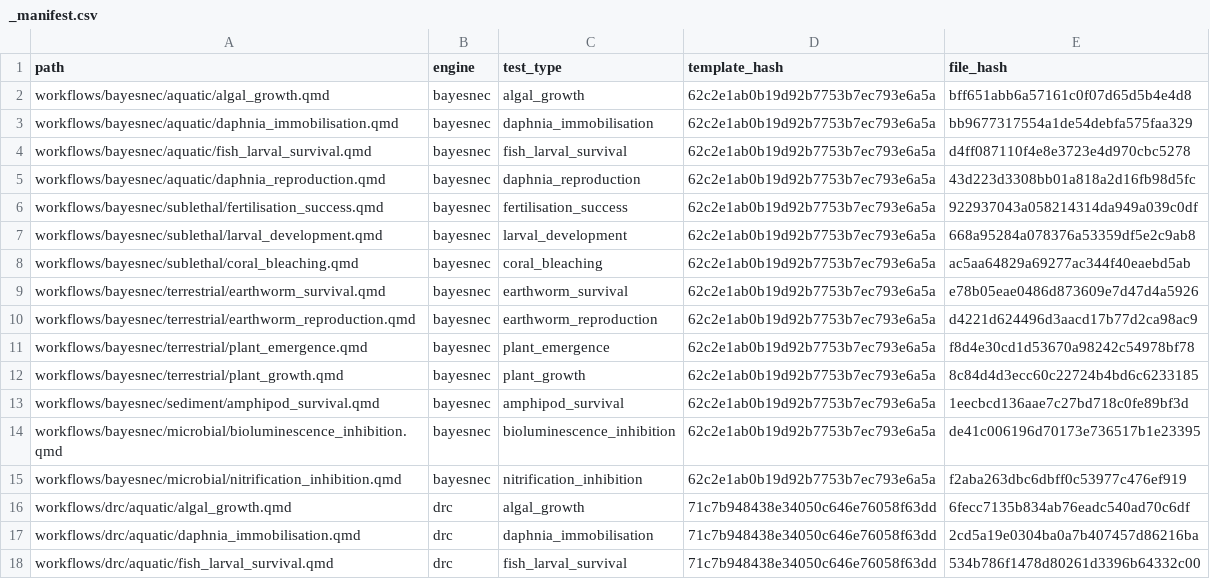
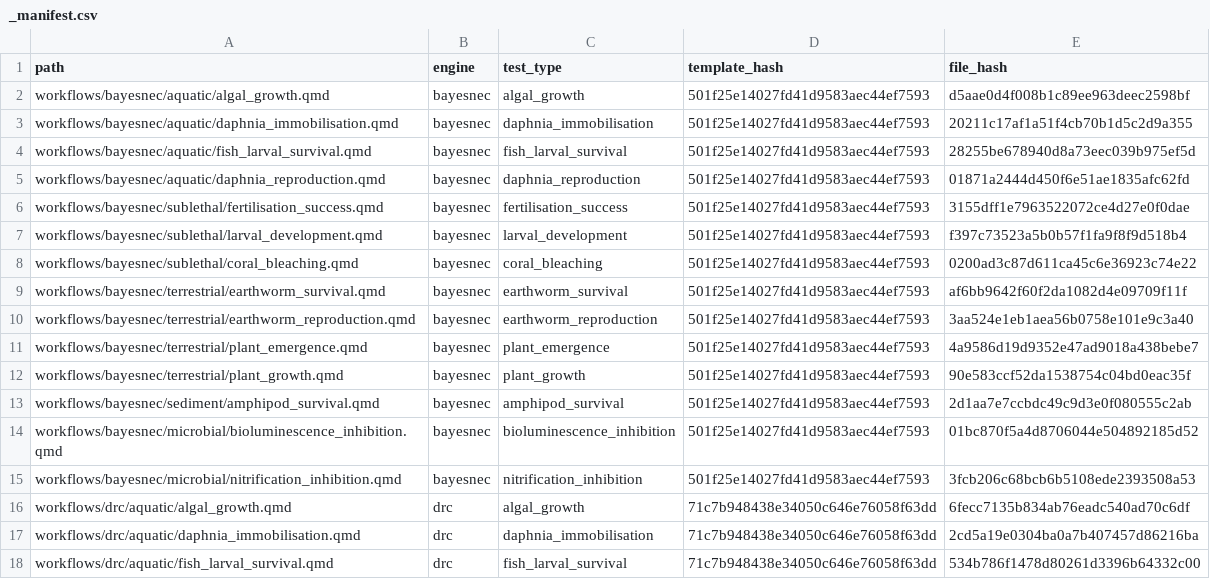
Before and after one commit to open-AIMS/CR_workflows, a CSV file: workflows/_manifest.csv, drawn as a sheet; only a part is shown.

```diff
--- a/workflows/_manifest.csv
+++ b/workflows/_manifest.csv
@@ -1,16 +1,16 @@
 "path","engine","test_type","template_hash","file_hash"
-"workflows/bayesnec/aquatic/algal_growth.qmd","bayesnec","algal_growth","62c2e1ab0b19d92b7753b7ec793e6a5a","bff651abb6a57161c0f07d65d5b4e4d8"
-"workflows/bayesnec/aquatic/daphnia_immobilisation.qmd","bayesnec","daphnia_immobilisation","62c2e1ab0b19d92b7753b7ec793e6a5a","bb9677317554a1de54debfa575faa329"
-"workflows/bayesnec/aquatic/fish_larval_survival.qmd","bayesnec","fish_larval_survival","62c2e1ab0b19d92b7753b7ec793e6a5a","d4ff087110f4e8e3723e4d970cbc5278"
-"workflows/bayesnec/aquatic/daphnia_reproduction.qmd","bayesnec","daphnia_reproduction","62c2e1ab0b19d92b7753b7ec793e6a5a","43d223d3308bb01a818a2d16fb98d5fc"
-"workflows/bayesnec/sublethal/fertilisation_success.qmd","bayesnec","fertilisation_success","62c2e1ab0b19d92b7753b7ec793e6a5a","922937043a058214314da949a039c0df"
-"workflows/bayesnec/sublethal/larval_development.qmd","bayesnec","larval_development","62c2e1ab0b19d92b7753b7ec793e6a5a","668a95284a078376a53359df5e2c9ab8"
-"workflows/bayesnec/sublethal/coral_bleaching.qmd","bayesnec","coral_bleaching","62c2e1ab0b19d92b7753b7ec793e6a5a","ac5aa64829a69277ac344f40eaebd5ab"
-"workflows/bayesnec/terrestrial/earthworm_survival.qmd","bayesnec","earthworm_survival","62c2e1ab0b19d92b7753b7ec793e6a5a","e78b05eae0486d873609e7d47d4a5926"
-"workflows/bayesnec/terrestrial/earthworm_reproduction.qmd","bayesnec","earthworm_reproduction","62c2e1ab0b19d92b7753b7ec793e6a5a","d4221d624496d3aacd17b77d2ca98ac9"
-"workflows/bayesnec/terrestrial/plant_emergence.qmd","bayesnec","plant_emergence","62c2e1ab0b19d92b7753b7ec793e6a5a","f8d4e30cd1d53670a98242c54978bf78"
-"workflows/bayesnec/terrestrial/plant_growth.qmd","bayesnec","plant_growth","62c2e1ab0b19d92b7753b7ec793e6a5a","8c84d4d3ecc60c22724b4bd6c6233185"
-"workflows/bayesnec/sediment/amphipod_survival.qmd","bayesnec","amphipod_survival","62c2e1ab0b19d92b7753b7ec793e6a5a","1eecbcd136aae7c27bd718c0fe89bf3d"
-"workflows/bayesnec/microbial/bioluminescence_inhibition.qmd","bayesnec","bioluminescence_inhibition","62c2e1ab0b19d92b7753b7ec793e6a5a","de41c006196d70173e736517b1e23395"
-"workflows/bayesnec/microbial/nitrification_inhibition.qmd","bayesnec","nitrification_inhibition","62c2e1ab0b19d92b7753b7ec793e6a5a","f2aba263dbc6dbff0c53977c476ef919"
+"workflows/bayesnec/aquatic/algal_growth.qmd","bayesnec","algal_growth","501f25e14027fd41d9583aec44ef7593","d5aae0d4f008b1c89ee963deec2598bf"
+"workflows/bayesnec/aquatic/daphnia_immobilisation.qmd","bayesnec","daphnia_immobilisation","501f25e14027fd41d9583aec44ef7593","20211c17af1a51f4cb70b1d5c2d9a355"
+"workflows/bayesnec/aquatic/fish_larval_survival.qmd","bayesnec","fish_larval_survival","501f25e14027fd41d9583aec44ef7593","28255be678940d8a73eec039b975ef5d"
+"workflows/bayesnec/aquatic/daphnia_reproduction.qmd","bayesnec","daphnia_reproduction","501f25e14027fd41d9583aec44ef7593","01871a2444d450f6e51ae1835afc62fd"
+"workflows/bayesnec/sublethal/fertilisation_success.qmd","bayesnec","fertilisation_success","501f25e14027fd41d9583aec44ef7593","3155dff1e7963522072ce4d27e0f0dae"
+"workflows/bayesnec/sublethal/larval_development.qmd","bayesnec","larval_development","501f25e14027fd41d9583aec44ef7593","f397c73523a5b0b57f1fa9f8f9d518b4"
+"workflows/bayesnec/sublethal/coral_bleaching.qmd","bayesnec","coral_bleaching","501f25e14027fd41d9583aec44ef7593","0200ad3c87d611ca45c6e36923c74e22"
+"workflows/bayesnec/terrestrial/earthworm_survival.qmd","bayesnec","earthworm_survival","501f25e14027fd41d9583aec44ef7593","af6bb9642f60f2da1082d4e09709f11f"
+"workflows/bayesnec/terrestrial/earthworm_reproduction.qmd","bayesnec","earthworm_reproduction","501f25e14027fd41d9583aec44ef7593","3aa524e1eb1aea56b0758e101e9c3a40"
+"workflows/bayesnec/terrestrial/plant_emergence.qmd","bayesnec","plant_emergence","501f25e14027fd41d9583aec44ef7593","4a9586d19d9352e47ad9018a438bebe7"
+"workflows/bayesnec/terrestrial/plant_growth.qmd","bayesnec","plant_growth","501f25e14027fd41d9583aec44ef7593","90e583ccf52da1538754c04bd0eac35f"
+"workflows/bayesnec/sediment/amphipod_survival.qmd","bayesnec","amphipod_survival","501f25e14027fd41d9583aec44ef7593","2d1aa7e7ccbdc49c9d3e0f080555c2ab"
+"workflows/bayesnec/microbial/bioluminescence_inhibition.qmd","bayesnec","bioluminescence_inhibition","501f25e14027fd41d9583aec44ef7593","01bc870f5a4d8706044e504892185d52"
+"workflows/bayesnec/microbial/nitrification_inhibition.qmd","bayesnec","nitrification_inhibition","501f25e14027fd41d9583aec44ef7593","3fcb206c68bcb6b5108ede2393508a53"
 "workflows/drc/aquatic/algal_growth.qmd","drc","algal_growth","71c7b948438e34050c646e76058f63dd","6fecc7135b834ab76eadc540ad70c6df"
```
Also changed, not shown: 22 other files.
